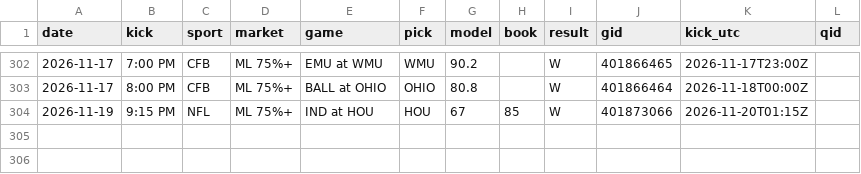
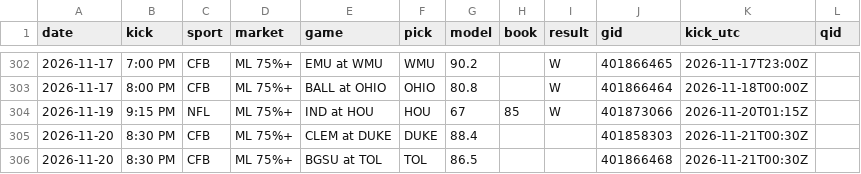
Before and after one commit to DPAD7/the-arena, a CSV file: data/reads_log.csv, drawn as a sheet; only a part is shown, gaps mark what is left out.

```diff
--- a/data/reads_log.csv
+++ b/data/reads_log.csv
@@ -304 +304,3 @@ date,kick,sport,market,game,pick,model,book,result,gid,kick_utc,qid
 2026-11-19,9:15 PM,NFL,ML 75%+,IND at HOU,HOU,67,85,W,401873066,2026-11-20T01:15Z,
+2026-11-20,8:30 PM,CFB,ML 75%+,CLEM at DUKE,DUKE,88.4,,,401858303,2026-11-21T00:30Z,
+2026-11-20,8:30 PM,CFB,ML 75%+,BGSU at TOL,TOL,86.5,,,401866468,2026-11-21T00:30Z,
```
Also changed, not shown: 24 other files.
